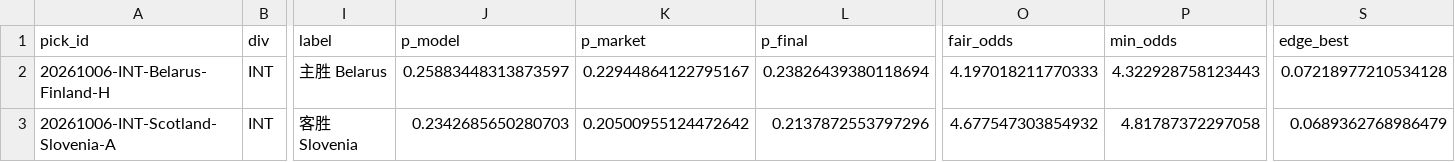
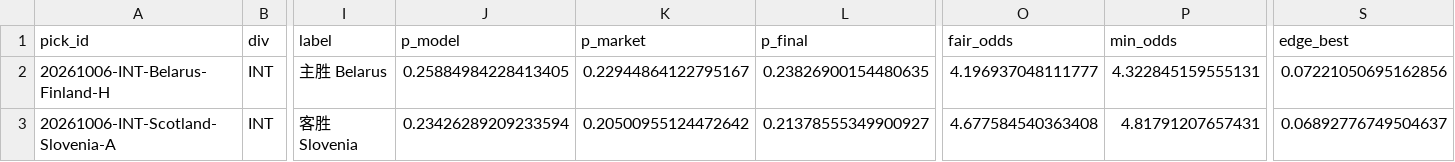
Before and after one commit to PingdaShen/tipico-analysis-bot, a CSV file: reports/2026-10-06_picks.csv, drawn as a sheet; only a part is shown, gaps mark what is left out; the diff names each change by its address in the sheet, - before the commit and + after, or states it on an @@ line.

```diff
--- a/reports/2026-10-06_picks.csv
+++ b/reports/2026-10-06_picks.csv
-J2 (p_model): 0.25883448313873597
+J2 (p_model): 0.25884984228413405
-L2 (p_final): 0.23826439380118694
+L2 (p_final): 0.23826900154480635
-O2 (fair_odds): 4.197018211770333
+O2 (fair_odds): 4.196937048111777
-P2 (min_odds): 4.322928758123443
+P2 (min_odds): 4.322845159555131
-S2 (edge_best): 0.07218977210534128
+S2 (edge_best): 0.07221050695162856
-J3 (p_model): 0.2342685650280703
+J3 (p_model): 0.23426289209233594
-L3 (p_final): 0.2137872553797296
+L3 (p_final): 0.21378555349900927
-O3 (fair_odds): 4.677547303854932
+O3 (fair_odds): 4.677584540363408
-P3 (min_odds): 4.81787372297058
+P3 (min_odds): 4.81791207657431
-S3 (edge_best): 0.0689362768986479
+S3 (edge_best): 0.06892776749504637
```
Also changed, not shown: reports/2026-10-06_all.csv, 4 other files.
